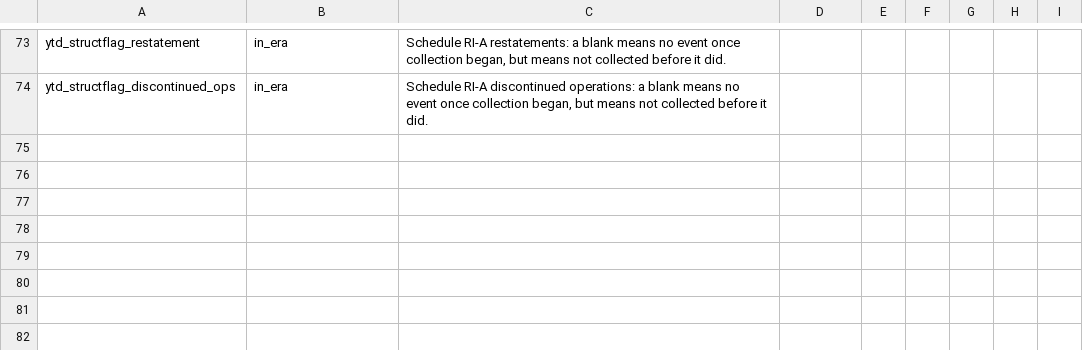
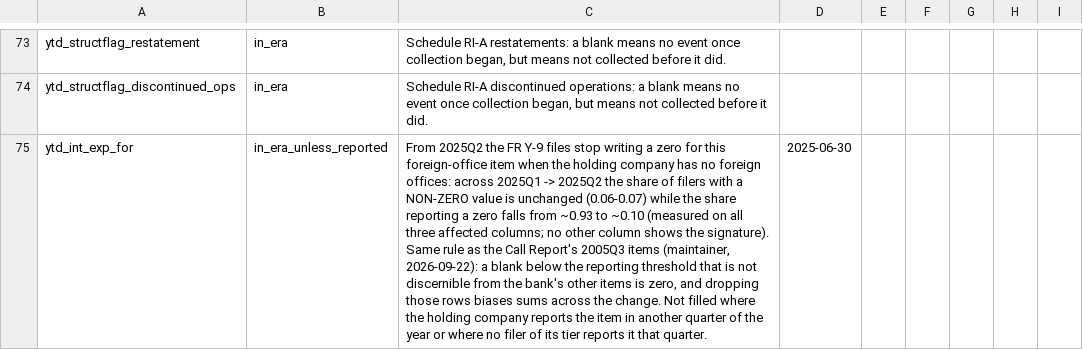
Before and after one commit to mplosser/bankpanel, a CSV file: configs/y9c/income_statement.csv, drawn as a sheet; only a part is shown, gaps mark what is left out; the diff names each change by its address in the sheet, - before the commit and + after, or states it on an @@ line.

```diff
--- a/configs/y9c/income_statement.csv
+++ b/configs/y9c/income_statement.csv
+row 75: ytd_int_exp_for | in_era_unless_reported | From 2025Q2 the FR Y-9 files stop writing a zero for this foreign-office item when the holding company has no foreign offices: across 2025Q1 -> 2025Q2 the share of filers with a NON-ZERO value is unchanged (0.06-0.07) while the share reporting a zero falls from ~0.93 to ~0.10 (measured on all three affected columns; no other column shows the signature). Same rule as the Call Report's 2005Q3 items (maintainer, 2026-09-22): a blank below the reporting threshold that is not discernible from the bank's other items is zero, and dropping those rows biases sums across the change. Not filled where the holding company reports the item in another quarter of the year or where no filer of its tier reports it that quarter. | 2025-06-30
```
Also changed, not shown: configs/y9c/coverage_expected.csv, configs/y9c/liabilities.csv, 3 other files.
